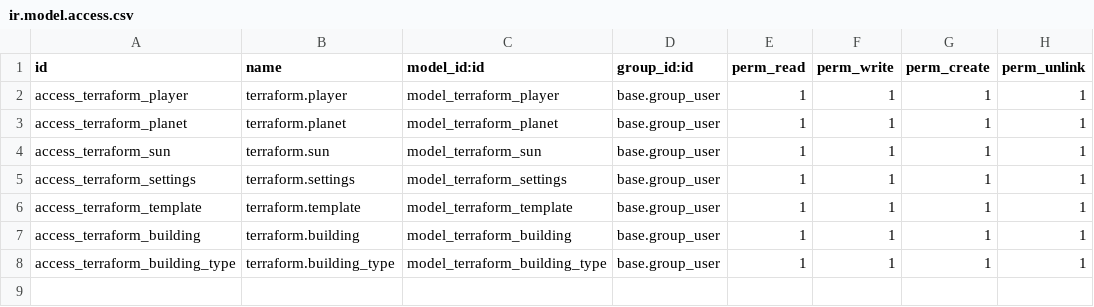
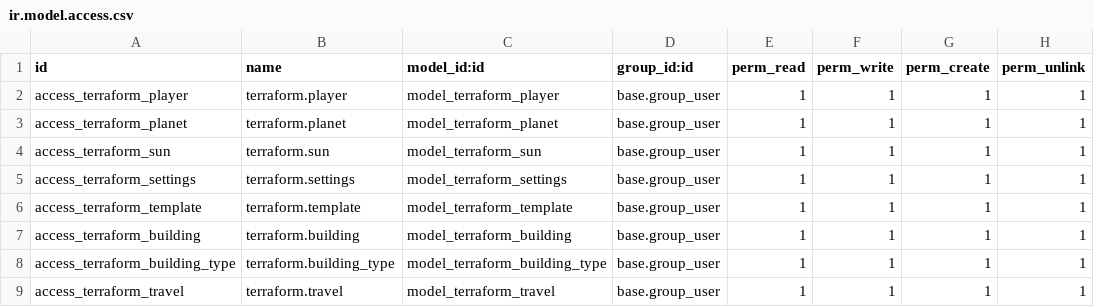
Before and after one commit to xxjcaxx/odoo-2020-2021, a CSV file: terraform/security/ir.model.access.csv, drawn as a sheet.

Commit message:
travels

```diff
--- a/terraform/security/ir.model.access.csv
+++ b/terraform/security/ir.model.access.csv
@@ -8 +8,2 @@ access_terraform_building,terraform.building,model_terraform_building,base.group
 access_terraform_building_type,terraform.building_type,model_terraform_building_type,base.group_user,1,1,1,1
+access_terraform_travel,terraform.travel,model_terraform_travel,base.group_user,1,1,1,1
```
Also changed, not shown: 5 other files.
